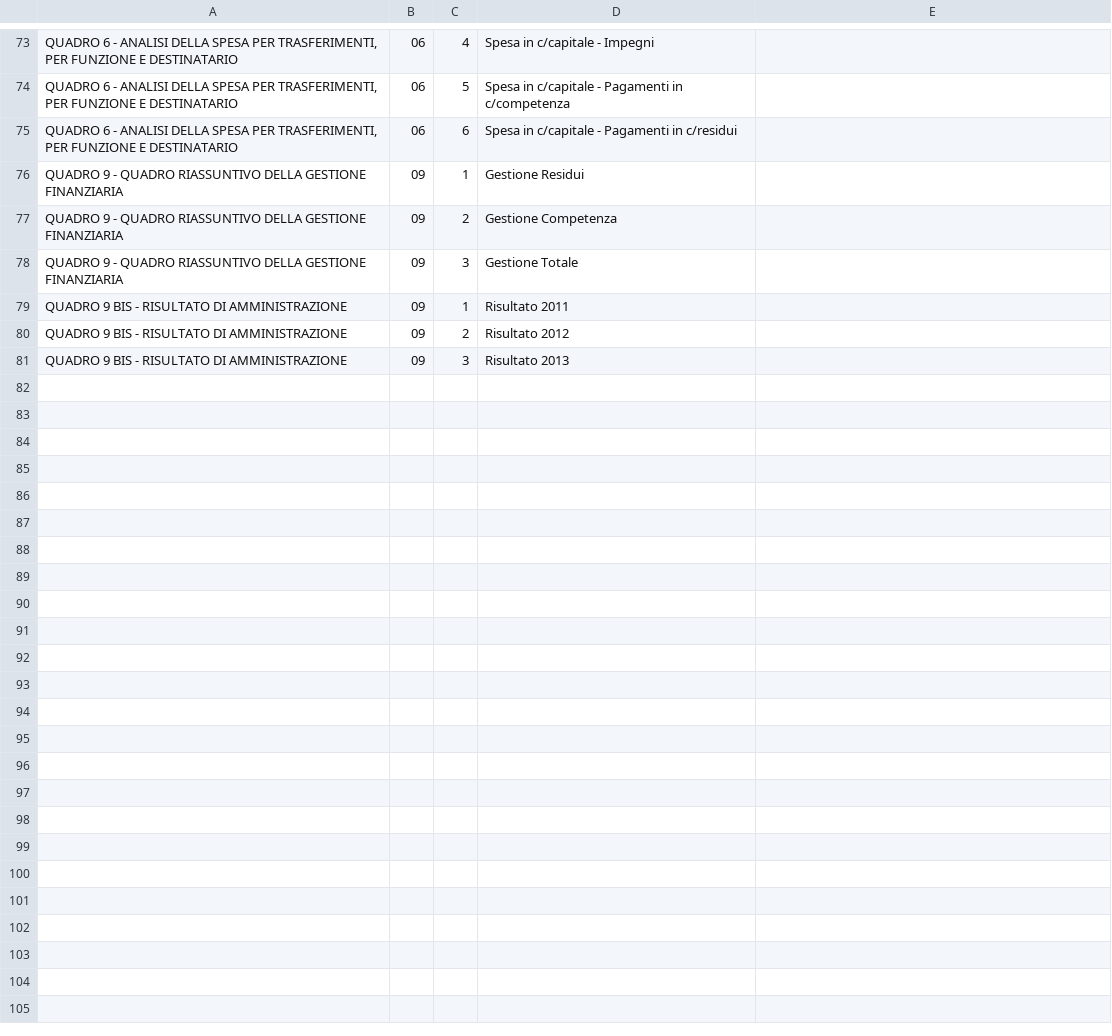
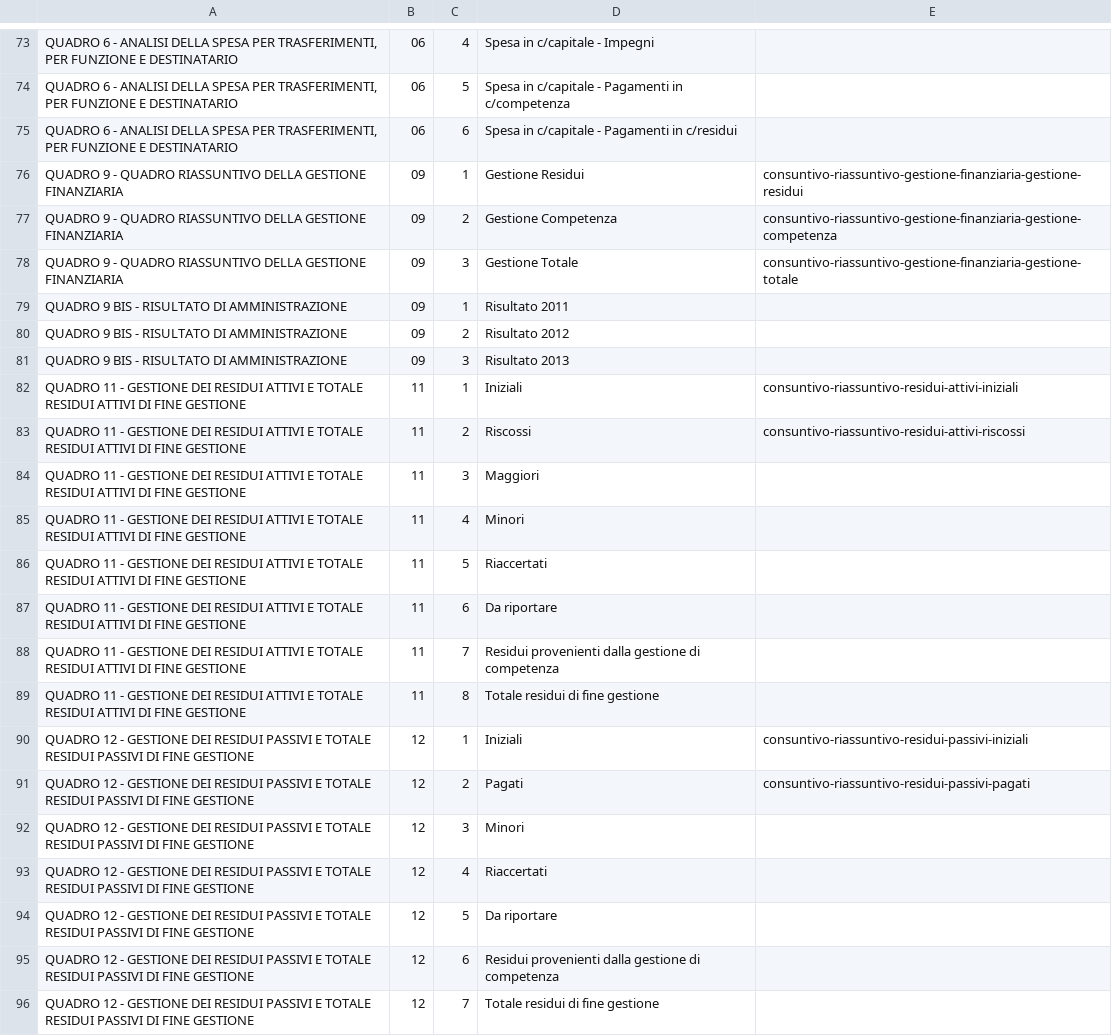
Before and after one commit to DeppSRL/open_bilanci, a CSV file: bilanci_project/data/gdocs_csv_cache/bilancio_consuntivo_2013/colonne.csv, drawn as a sheet; only a part is shown, gaps mark what is left out; the diff covers the shown part only.

```diff
--- a/bilanci_project/data/gdocs_csv_cache/bilancio_consuntivo_2013/colonne.csv
+++ b/bilanci_project/data/gdocs_csv_cache/bilancio_consuntivo_2013/colonne.csv
@@ -75,5 +75,5 @@
 "QUADRO 6 - ANALISI DELLA SPESA PER TRASFERIMENTI, PER FUNZIONE E DESTINATARIO";"06";"6";"Spesa in c/capitale - Pagamenti in c/residui";""
-"QUADRO 9 - QUADRO RIASSUNTIVO DELLA GESTIONE FINANZIARIA";"09";"1";"Gestione Residui";""
-"QUADRO 9 - QUADRO RIASSUNTIVO DELLA GESTIONE FINANZIARIA";"09";"2";"Gestione Competenza";""
-"QUADRO 9 - QUADRO RIASSUNTIVO DELLA GESTIONE FINANZIARIA";"09";"3";"Gestione Totale";""
+"QUADRO 9 - QUADRO RIASSUNTIVO DELLA GESTIONE FINANZIARIA";"09";"1";"Gestione Residui";"consuntivo-riassuntivo-gestione-finanziaria-gestione-residui"
+"QUADRO 9 - QUADRO RIASSUNTIVO DELLA GESTIONE FINANZIARIA";"09";"2";"Gestione Competenza";"consuntivo-riassuntivo-gestione-finanziaria-gestione-competenza"
+"QUADRO 9 - QUADRO RIASSUNTIVO DELLA GESTIONE FINANZIARIA";"09";"3";"Gestione Totale";"consuntivo-riassuntivo-gestione-finanziaria-gestione-totale"
 "QUADRO 9 BIS - RISULTATO DI AMMINISTRAZIONE";"09";"1";"Risultato 2011";""
@@ -81 +81,16 @@
 "QUADRO 9 BIS - RISULTATO DI AMMINISTRAZIONE";"09";"3";"Risultato 2013";""
+"QUADRO 11 - GESTIONE DEI RESIDUI ATTIVI E TOTALE RESIDUI ATTIVI DI FINE GESTIONE";"11";"1";"Iniziali";"consuntivo-riassuntivo-residui-attivi-iniziali"
+"QUADRO 11 - GESTIONE DEI RESIDUI ATTIVI E TOTALE RESIDUI ATTIVI DI FINE GESTIONE";"11";"2";"Riscossi";"consuntivo-riassuntivo-residui-attivi-riscossi"
+"QUADRO 11 - GESTIONE DEI RESIDUI ATTIVI E TOTALE RESIDUI ATTIVI DI FINE GESTIONE";"11";"3";"Maggiori";""
+"QUADRO 11 - GESTIONE DEI RESIDUI ATTIVI E TOTALE RESIDUI ATTIVI DI FINE GESTIONE";"11";"4";"Minori";""
+"QUADRO 11 - GESTIONE DEI RESIDUI ATTIVI E TOTALE RESIDUI ATTIVI DI FINE GESTIONE";"11";"5";"Riaccertati";""
+"QUADRO 11 - GESTIONE DEI RESIDUI ATTIVI E TOTALE RESIDUI ATTIVI DI FINE GESTIONE";"11";"6";"Da riportare";""
+"QUADRO 11 - GESTIONE DEI RESIDUI ATTIVI E TOTALE RESIDUI ATTIVI DI FINE GESTIONE";"11";"7";"Residui provenienti dalla gestione di competenza";""
+"QUADRO 11 - GESTIONE DEI RESIDUI ATTIVI E TOTALE RESIDUI ATTIVI DI FINE GESTIONE";"11";"8";"Totale residui di fine gestione";""
+"QUADRO 12 - GESTIONE DEI RESIDUI PASSIVI E TOTALE RESIDUI PASSIVI DI FINE GESTIONE";"12";"1";"Iniziali";"consuntivo-riassuntivo-residui-passivi-iniziali"
+"QUADRO 12 - GESTIONE DEI RESIDUI PASSIVI E TOTALE RESIDUI PASSIVI DI FINE GESTIONE";"12";"2";"Pagati";"consuntivo-riassuntivo-residui-passivi-pagati"
+"QUADRO 12 - GESTIONE DEI RESIDUI PASSIVI E TOTALE RESIDUI PASSIVI DI FINE GESTIONE";"12";"3";"Minori";""
+"QUADRO 12 - GESTIONE DEI RESIDUI PASSIVI E TOTALE RESIDUI PASSIVI DI FINE GESTIONE";"12";"4";"Riaccertati";""
+"QUADRO 12 - GESTIONE DEI RESIDUI PASSIVI E TOTALE RESIDUI PASSIVI DI FINE GESTIONE";"12";"5";"Da riportare";""
+"QUADRO 12 - GESTIONE DEI RESIDUI PASSIVI E TOTALE RESIDUI PASSIVI DI FINE GESTIONE";"12";"6";"Residui provenienti dalla gestione di competenza";""
+"QUADRO 12 - GESTIONE DEI RESIDUI PASSIVI E TOTALE RESIDUI PASSIVI DI FINE GESTIONE";"12";"7";"Totale residui di fine gestione";""
```
Also changed, not shown: 21 edited cells elsewhere in this file, 2 other files.
